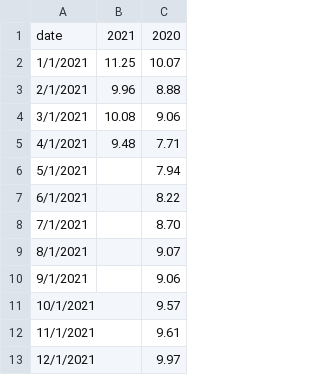
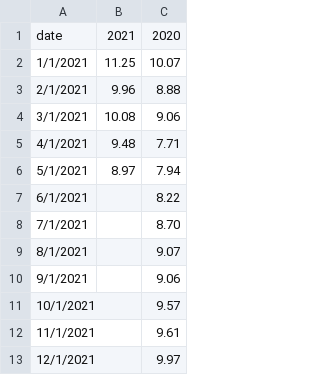
Before and after one commit to ForumEnergiiPL/miesiecznik, a CSV file: emis.csv, drawn as a sheet.

Commit message:
Update emis.csv

```diff
--- a/emis.csv
+++ b/emis.csv
@@ -5,3 +5,3 @@ date,2021,2020
 4/1/2021, 9.48 , 7.71
-5/1/2021,  , 7.94
+5/1/2021, 8.97 , 7.94
 6/1/2021,  , 8.22
```
